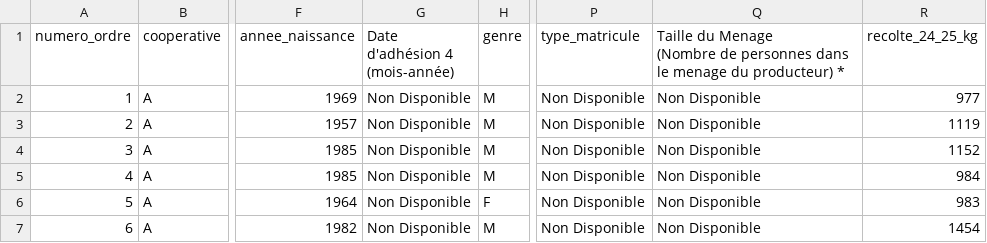
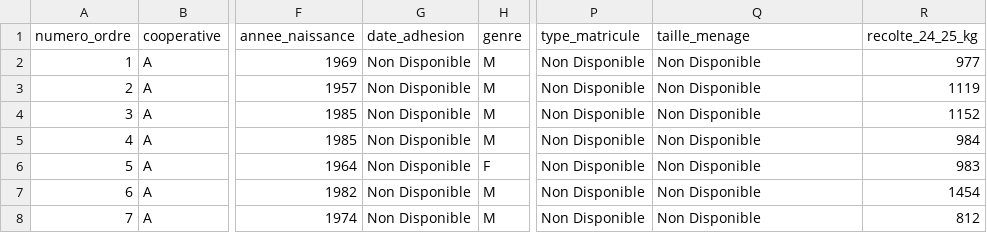
Before and after one commit to Asphaltrr/geo-data-analysis-project, a CSV file: data_clean/coop_producteurs_cols_normalized.csv, drawn as a sheet; only a part is shown, gaps mark what is left out; the shorter side is filled out with more unchanged rows; ↵ is a line break in a cell; the diff names each change by its address in the sheet, - before the commit and + after, or states it on an @@ line.

Commit message:
feat(data-ready)

```diff
--- a/data_clean/coop_producteurs_cols_normalized.csv
+++ b/data_clean/coop_producteurs_cols_normalized.csv
-G1: Date d'adhésion 4 ↵ (mois-année)
+G1: date_adhesion
-Q1: Taille du Menage ↵ (Nombre de personnes dans le menage du producteur) *
+Q1: taille_menage
```
Also changed, not shown: data_clean/coop_plantations_cols_normalized.csv, data_raw/coop_plantations.csv, 43 other files.
